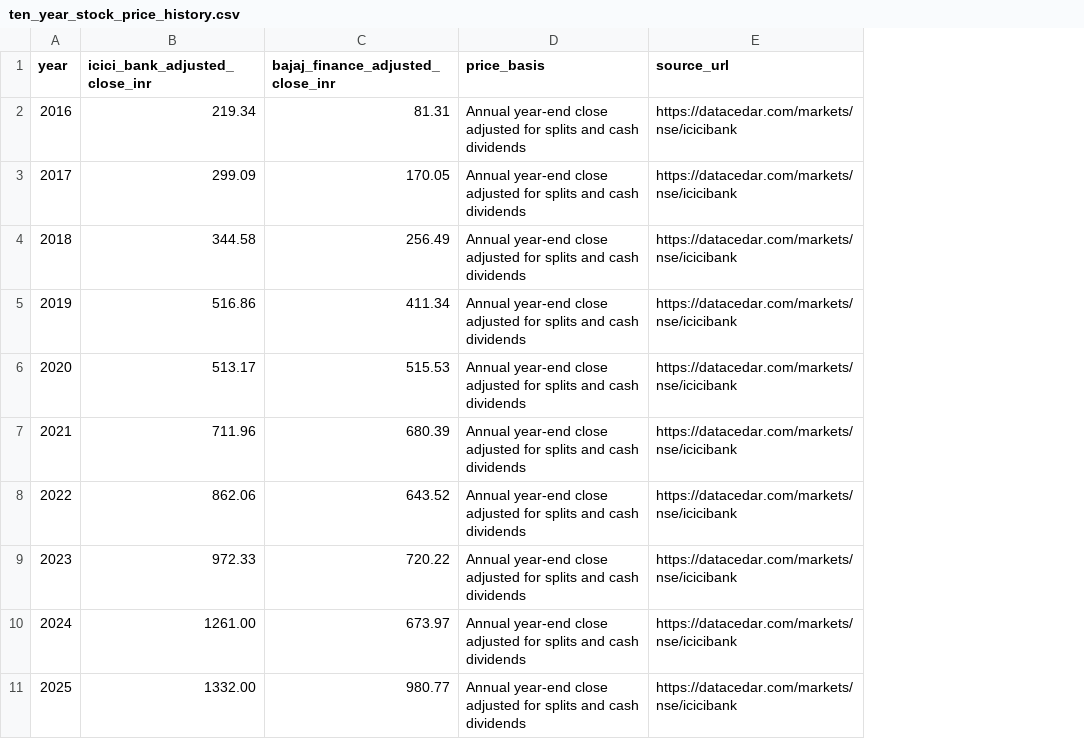
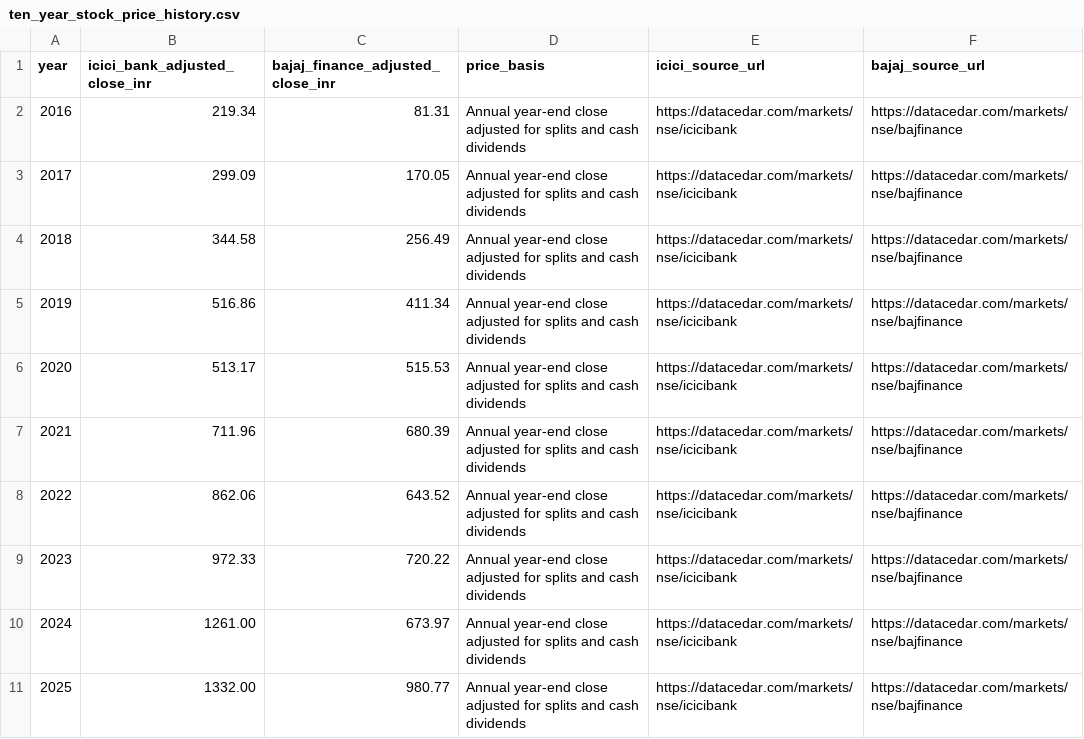
Before and after one commit to chet27g-hub/FRA-Credit-Risk-Analysis, a CSV file: data/ten_year_stock_price_history.csv, drawn as a sheet; the diff names each change by its address in the sheet, - before the commit and + after, or states it on an @@ line.

Commit message:
Record individual source links for both listed companies

```diff
--- a/data/ten_year_stock_price_history.csv
+++ b/data/ten_year_stock_price_history.csv
+column F (bajaj_source_url), rows 2-11: all https://datacedar.com/markets/nse/bajfinance
-E1: source_url
+E1: icici_source_url
```
